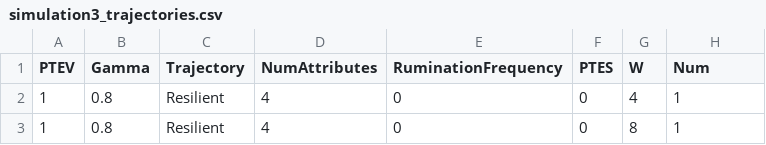
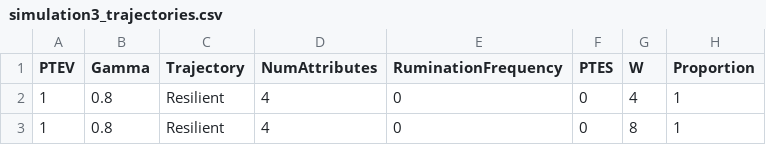
Before and after one commit to UWCCDL/PTSD, a CSV file: fast/simulation3_trajectories.csv, drawn as a sheet; only a part is shown.

Commit message:
Added better trajectory csv for fast access

```diff
--- a/fast/simulation3_trajectories.csv
+++ b/fast/simulation3_trajectories.csv
@@ -1,2 +1,2 @@
-PTEV,Gamma,Trajectory,NumAttributes,RuminationFrequency,PTES,W,Num
+PTEV,Gamma,Trajectory,NumAttributes,RuminationFrequency,PTES,W,Proportion
 1,0.8,Resilient,4,0,0,4,1
```
